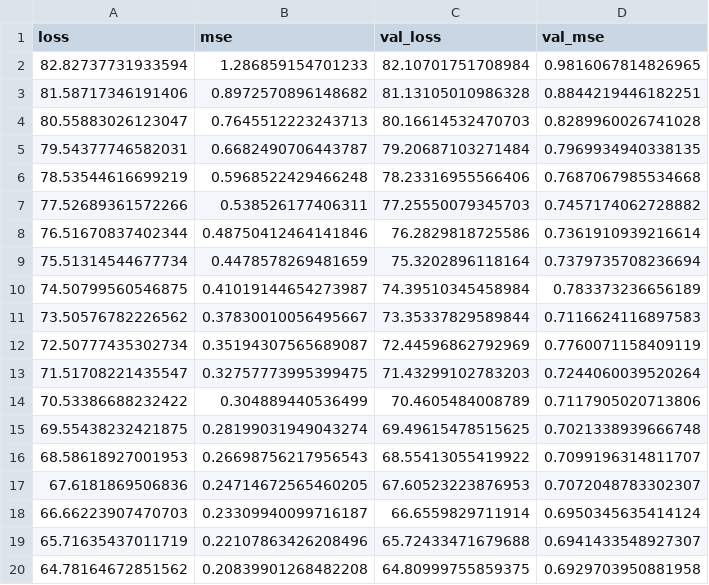
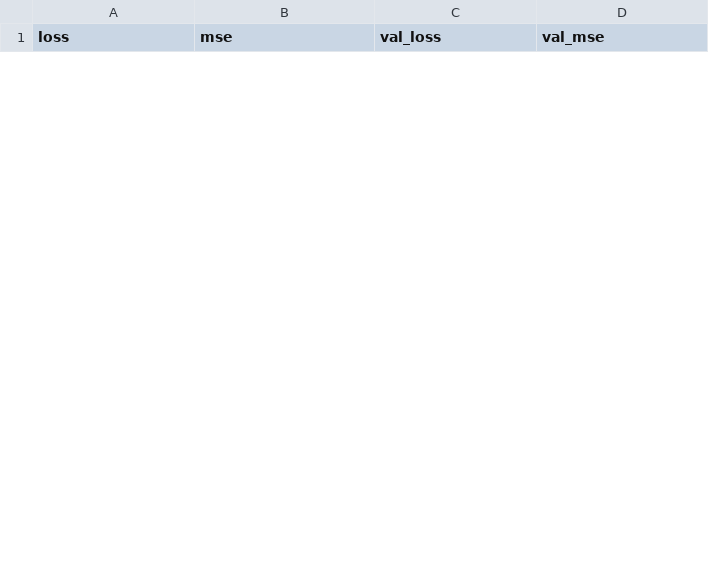
Before and after one commit to lindenschrage/cs109b-finalproject, a CSV file: history.csv, drawn as a sheet; only a part is shown; removed rows and columns are numbered as before the commit, all else as after; the diff covers the shown part only; the diff names each change by its address in the sheet, - before the commit and + after, or states it on an @@ line.

```diff
--- a/history.csv
+++ b/history.csv
-row 2: 82.82737731933594 | 1.286859154701233 | 82.10701751708984 | 0.9816067814826965
-row 3: 81.58717346191406 | 0.8972570896148682 | 81.13105010986328 | 0.8844219446182251
-row 4: 80.55883026123047 | 0.7645512223243713 | 80.16614532470703 | 0.8289960026741028
-row 5: 79.54377746582031 | 0.6682490706443787 | 79.20687103271484 | 0.7969934940338135
-row 6: 78.53544616699219 | 0.5968522429466248 | 78.23316955566406 | 0.7687067985534668
-row 7: 77.52689361572266 | 0.538526177406311 | 77.25550079345703 | 0.7457174062728882
-row 8: 76.51670837402344 | 0.48750412464141846 | 76.2829818725586 | 0.7361910939216614
-row 9: 75.51314544677734 | 0.4478578269481659 | 75.3202896118164 | 0.7379735708236694
-row 10: 74.50799560546875 | 0.41019144654273987 | 74.39510345458984 | 0.783373236656189
-row 11: 73.50576782226562 | 0.37830010056495667 | 73.35337829589844 | 0.7116624116897583
-row 12: 72.50777435302734 | 0.35194307565689087 | 72.44596862792969 | 0.7760071158409119
-row 13: 71.51708221435547 | 0.32757773995399475 | 71.43299102783203 | 0.7244060039520264
-row 14: 70.53386688232422 | 0.304889440536499 | 70.4605484008789 | 0.7117905020713806
-row 15: 69.55438232421875 | 0.28199031949043274 | 69.49615478515625 | 0.7021338939666748
-row 16: 68.58618927001953 | 0.26698756217956543 | 68.55413055419922 | 0.7099196314811707
-row 17: 67.6181869506836 | 0.24714672565460205 | 67.60523223876953 | 0.7072048783302307
-row 18: 66.66223907470703 | 0.23309940099716187 | 66.6559829711914 | 0.6950345635414124
-row 19: 65.71635437011719 | 0.22107863426208496 | 65.72433471679688 | 0.6941433548927307
-row 20: 64.78164672851562 | 0.20839901268482208 | 64.80999755859375 | 0.6929703950881958
```
Also changed, not shown: 20 added rows and 11 removed rows elsewhere in this file, 2 other files.
